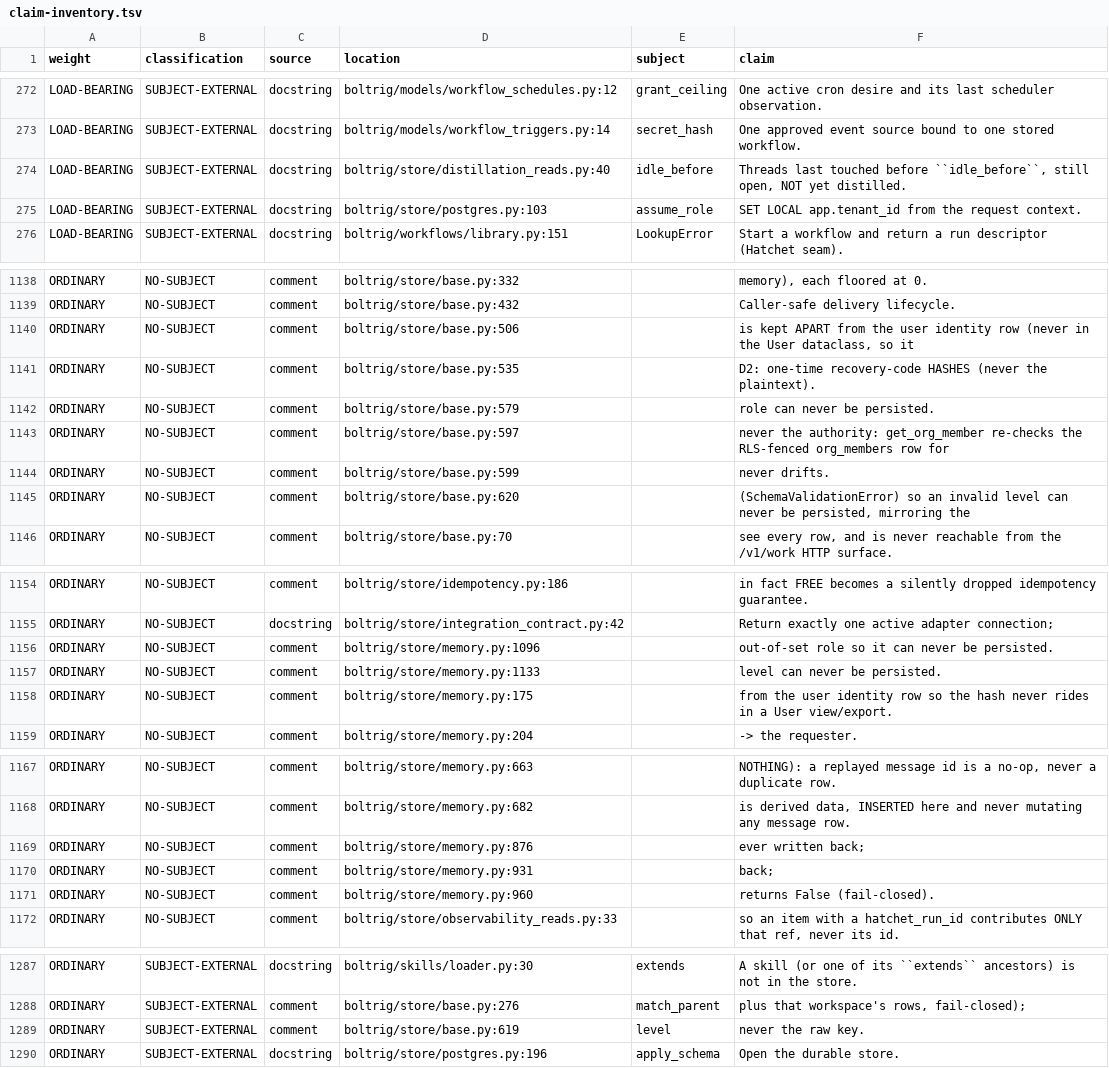
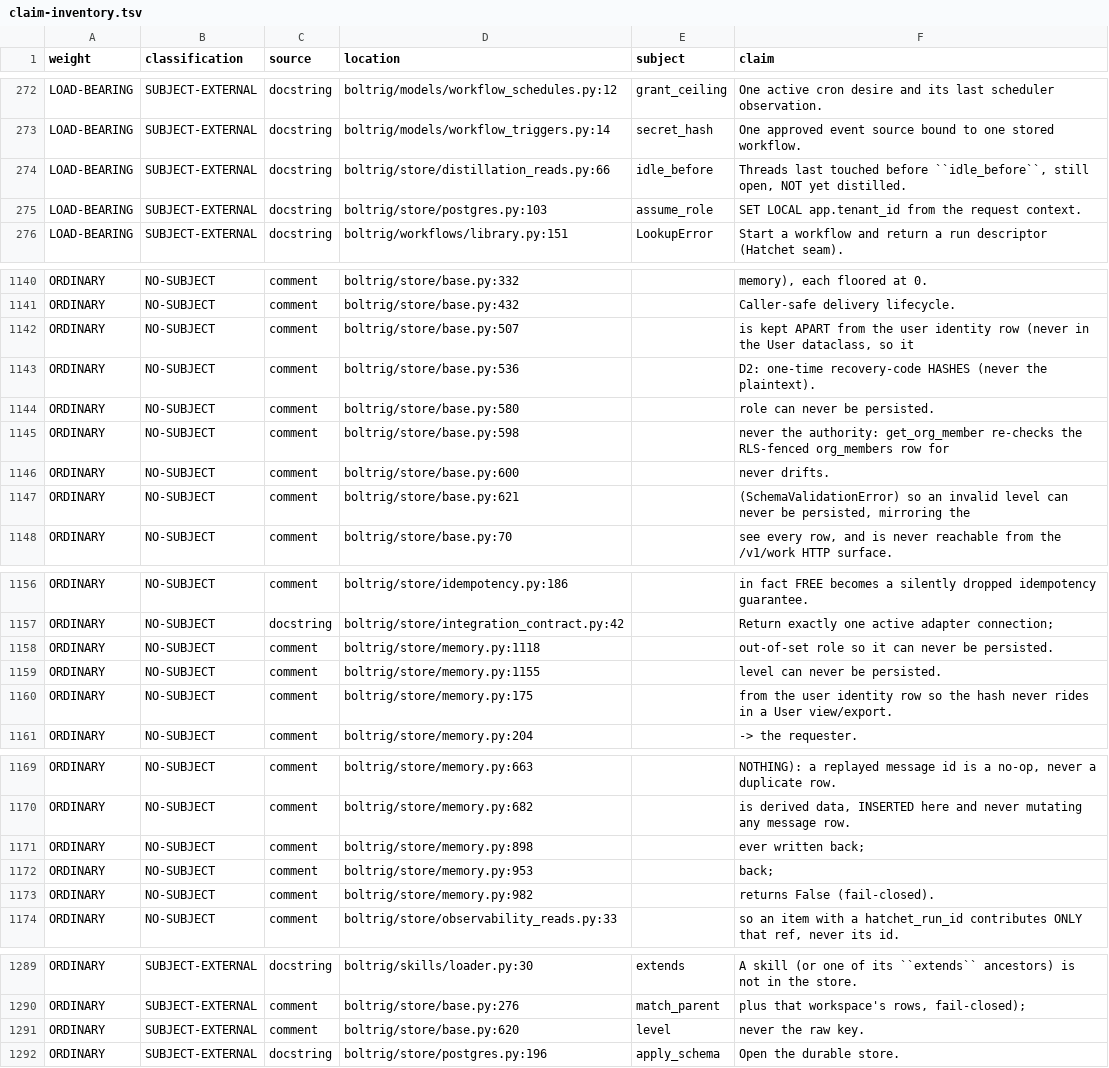
Before and after one commit to wlilley93/boltrig, a TSV file: docs/claim-inventory.tsv, drawn as a sheet; only a part is shown, gaps mark what is left out; the diff covers the shown part only.

Commit message:
distillation: report seen/acted/pending per sweep, so a stall is not silent
The 2026-07-30 wedge wrote 20 of 89 threads and then stopped forever with a
healthy worker and zero errors: nothing was ever going to raise, and a loop
with nothing to do and a loop that has stalled produce byte-identical logs.
The only instrument that caught it was a person noticing a number had stopped
moving. That is the new goal restated: a process doing nothing must be
distinguishable from one with nothing to do.

1. SweepProgress (fleet/sweep_progress.py): every cycle states what it SAW
   against what it DID, because work-done alone cannot separate the states -
   the wedged sweep did zero work per cycle, exactly like an idle one.
   seen=0/acted=0 is idle; seen>0/acted=0 for three consecutive cycles is a
   stall, logged at WARNING (a stall whispering at INFO is the silence problem
   again). Three cycles not one: a single refusal can be a lock; three is a
   pattern.

2. count_pending_distillation: the pending number comes from two plain counts
   (idle threads; conversation receipts) that share NO logic with selection.
   The wedge was a bug INSIDE selection that made it return nothing, so any
   pending count derived from selection would inherit the same blind spot and
   report idle. Both stores implement it; the PG twin lives in
   distillation_reads.py and is tenant-bound by the decorator automatically.

3. Red-seeded: treating "saw work, did none" as idle fails the sweep tests;
   dropping the source_kind filter fails the pending test.

Ratchets re-pinned with reasons: base.py 627->628, memory.py 1151->1173.
make test: green. Reachability, claims (205), structure, lint all PASS.

```diff
--- a/docs/claim-inventory.tsv
+++ b/docs/claim-inventory.tsv
@@ -273,3 +273,3 @@ LOAD-BEARING	SUBJECT-EXTERNAL	docstring	boltrig/models/workflow_schedules.py:12
 LOAD-BEARING	SUBJECT-EXTERNAL	docstring	boltrig/models/workflow_triggers.py:14	secret_hash	One approved event source bound to one stored workflow.
-LOAD-BEARING	SUBJECT-EXTERNAL	docstring	boltrig/store/distillation_reads.py:40	idle_before	Threads last touched before ``idle_before``, still open, NOT yet distilled.
+LOAD-BEARING	SUBJECT-EXTERNAL	docstring	boltrig/store/distillation_reads.py:66	idle_before	Threads last touched before ``idle_before``, still open, NOT yet distilled.
 LOAD-BEARING	SUBJECT-EXTERNAL	docstring	boltrig/store/postgres.py:103	assume_role	SET LOCAL app.tenant_id from the request context.
@@ -1139,8 +1141,8 @@ ORDINARY	NO-SUBJECT	comment	boltrig/store/base.py:332		memory), each floored at
 ORDINARY	NO-SUBJECT	comment	boltrig/store/base.py:432		Caller-safe delivery lifecycle.
-ORDINARY	NO-SUBJECT	comment	boltrig/store/base.py:506		is kept APART from the user identity row (never in the User dataclass, so it
-ORDINARY	NO-SUBJECT	comment	boltrig/store/base.py:535		D2: one-time recovery-code HASHES (never the plaintext).
-ORDINARY	NO-SUBJECT	comment	boltrig/store/base.py:579		role can never be persisted.
-ORDINARY	NO-SUBJECT	comment	boltrig/store/base.py:597		never the authority: get_org_member re-checks the RLS-fenced org_members row for
-ORDINARY	NO-SUBJECT	comment	boltrig/store/base.py:599		never drifts.
-ORDINARY	NO-SUBJECT	comment	boltrig/store/base.py:620		(SchemaValidationError) so an invalid level can never be persisted, mirroring the
+ORDINARY	NO-SUBJECT	comment	boltrig/store/base.py:507		is kept APART from the user identity row (never in the User dataclass, so it
+ORDINARY	NO-SUBJECT	comment	boltrig/store/base.py:536		D2: one-time recovery-code HASHES (never the plaintext).
+ORDINARY	NO-SUBJECT	comment	boltrig/store/base.py:580		role can never be persisted.
+ORDINARY	NO-SUBJECT	comment	boltrig/store/base.py:598		never the authority: get_org_member re-checks the RLS-fenced org_members row for
+ORDINARY	NO-SUBJECT	comment	boltrig/store/base.py:600		never drifts.
+ORDINARY	NO-SUBJECT	comment	boltrig/store/base.py:621		(SchemaValidationError) so an invalid level can never be persisted, mirroring the
 ORDINARY	NO-SUBJECT	comment	boltrig/store/base.py:70		see every row, and is never reachable from the /v1/work HTTP surface.
@@ -1155,4 +1157,4 @@ ORDINARY	NO-SUBJECT	comment	boltrig/store/idempotency.py:186		in fact FREE becom
 ORDINARY	NO-SUBJECT	docstring	boltrig/store/integration_contract.py:42		Return exactly one active adapter connection;
-ORDINARY	NO-SUBJECT	comment	boltrig/store/memory.py:1096		out-of-set role so it can never be persisted.
-ORDINARY	NO-SUBJECT	comment	boltrig/store/memory.py:1133		level can never be persisted.
+ORDINARY	NO-SUBJECT	comment	boltrig/store/memory.py:1118		out-of-set role so it can never be persisted.
+ORDINARY	NO-SUBJECT	comment	boltrig/store/memory.py:1155		level can never be persisted.
 ORDINARY	NO-SUBJECT	comment	boltrig/store/memory.py:175		from the user identity row so the hash never rides in a User view/export.
@@ -1168,5 +1170,5 @@ ORDINARY	NO-SUBJECT	comment	boltrig/store/memory.py:663		NOTHING): a replayed me
 ORDINARY	NO-SUBJECT	comment	boltrig/store/memory.py:682		is derived data, INSERTED here and never mutating any message row.
-ORDINARY	NO-SUBJECT	comment	boltrig/store/memory.py:876		ever written back;
-ORDINARY	NO-SUBJECT	comment	boltrig/store/memory.py:931		back;
-ORDINARY	NO-SUBJECT	comment	boltrig/store/memory.py:960		returns False (fail-closed).
+ORDINARY	NO-SUBJECT	comment	boltrig/store/memory.py:898		ever written back;
+ORDINARY	NO-SUBJECT	comment	boltrig/store/memory.py:953		back;
+ORDINARY	NO-SUBJECT	comment	boltrig/store/memory.py:982		returns False (fail-closed).
 ORDINARY	NO-SUBJECT	comment	boltrig/store/observability_reads.py:33		so an item with a hatchet_run_id contributes ONLY that ref, never its id.
@@ -1288,3 +1290,3 @@ ORDINARY	SUBJECT-EXTERNAL	docstring	boltrig/skills/loader.py:30	extends	A skill
 ORDINARY	SUBJECT-EXTERNAL	comment	boltrig/store/base.py:276	match_parent	plus that workspace's rows, fail-closed);
-ORDINARY	SUBJECT-EXTERNAL	comment	boltrig/store/base.py:619	level	never the raw key.
+ORDINARY	SUBJECT-EXTERNAL	comment	boltrig/store/base.py:620	level	never the raw key.
 ORDINARY	SUBJECT-EXTERNAL	docstring	boltrig/store/postgres.py:196	apply_schema	Open the durable store.
```
Also changed, not shown: 3 added rows and 11 edited cells elsewhere in this file, 8 other files.
